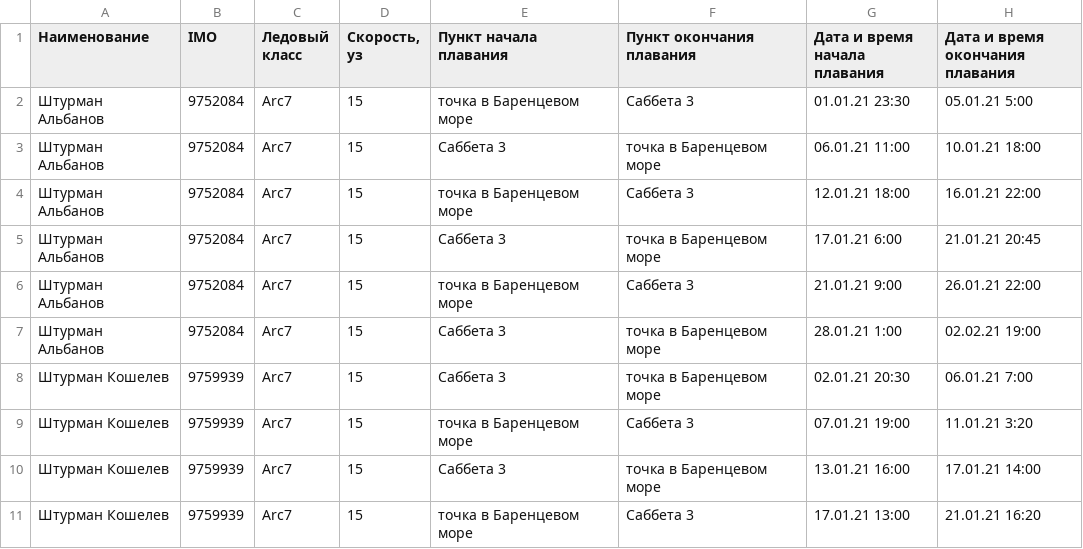
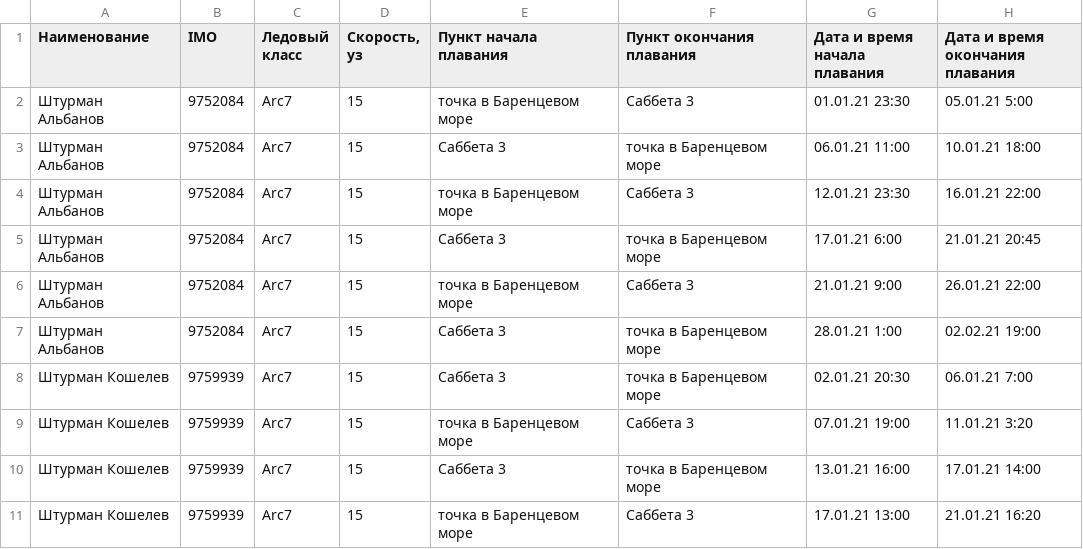
Before and after one commit to nik911/Team_5_Rosatom, a CSV file: ai/requests.csv, drawn as a sheet; only a part is shown.

```diff
--- a/ai/requests.csv
+++ b/ai/requests.csv
@@ -3,3 +3,3 @@
 Штурман Альбанов,9752084,Arc7,15,Саббета 3,точка в Баренцевом море,06.01.21 11:00,10.01.21 18:00
-Штурман Альбанов,9752084,Arc7,15,точка в Баренцевом море,Саббета 3,12.01.21 18:00,16.01.21 22:00
+Штурман Альбанов,9752084,Arc7,15,точка в Баренцевом море,Саббета 3,12.01.21 23:30,16.01.21 22:00
 Штурман Альбанов,9752084,Arc7,15,Саббета 3,точка в Баренцевом море,17.01.21 6:00,21.01.21 20:45
```
Also changed, not shown: 5 other files.
